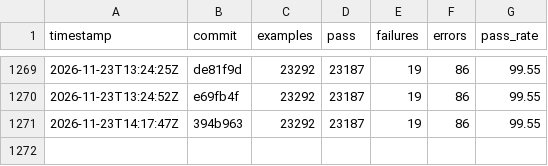
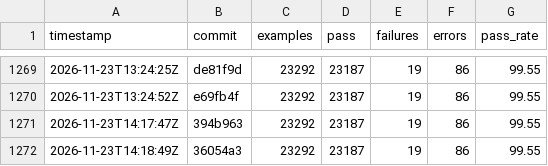
Before and after one commit to sisshiki1969/monoruby, a CSV file: spec/data/history_total.csv, drawn as a sheet; only a part is shown, gaps mark what is left out.

```diff
--- a/spec/data/history_total.csv
+++ b/spec/data/history_total.csv
@@ -1271 +1271,2 @@ timestamp,commit,examples,pass,failures,errors,pass_rate
 2026-11-23T14:17:47Z,394b963,23292,23187,19,86,99.55
+2026-11-23T14:18:49Z,36054a3,23292,23187,19,86,99.55
```
Also changed, not shown: 2 other files.
